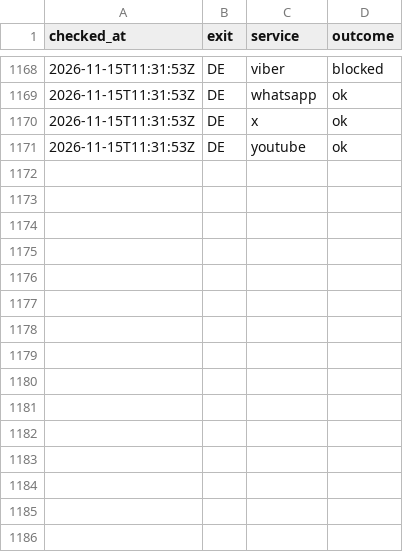
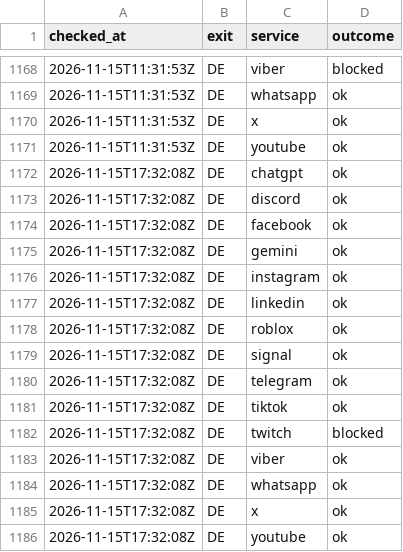
Before and after one commit to evilork/russia-internet-availability, a CSV file: data/through-proxysvpn/2026-11.csv, drawn as a sheet; only a part is shown, gaps mark what is left out; the diff names each change by its address in the sheet, - before the commit and + after, or states it on an @@ line.

```diff
--- a/data/through-proxysvpn/2026-11.csv
+++ b/data/through-proxysvpn/2026-11.csv
+row 1172: 2026-11-15T17:32:08Z | DE | chatgpt | ok
+row 1173: 2026-11-15T17:32:08Z | DE | discord | ok
+row 1174: 2026-11-15T17:32:08Z | DE | facebook | ok
+row 1175: 2026-11-15T17:32:08Z | DE | gemini | ok
+row 1176: 2026-11-15T17:32:08Z | DE | instagram | ok
+row 1177: 2026-11-15T17:32:08Z | DE | linkedin | ok
+row 1178: 2026-11-15T17:32:08Z | DE | roblox | ok
+row 1179: 2026-11-15T17:32:08Z | DE | signal | ok
+row 1180: 2026-11-15T17:32:08Z | DE | telegram | ok
+row 1181: 2026-11-15T17:32:08Z | DE | tiktok | ok
+row 1182: 2026-11-15T17:32:08Z | DE | twitch | blocked
+row 1183: 2026-11-15T17:32:08Z | DE | viber | ok
+row 1184: 2026-11-15T17:32:08Z | DE | whatsapp | ok
+row 1185: 2026-11-15T17:32:08Z | DE | x | ok
+row 1186: 2026-11-15T17:32:08Z | DE | youtube | ok
```
Also changed, not shown: data/hourly/2026-11.csv, data/summary-through-proxysvpn.csv, 4 other files.
